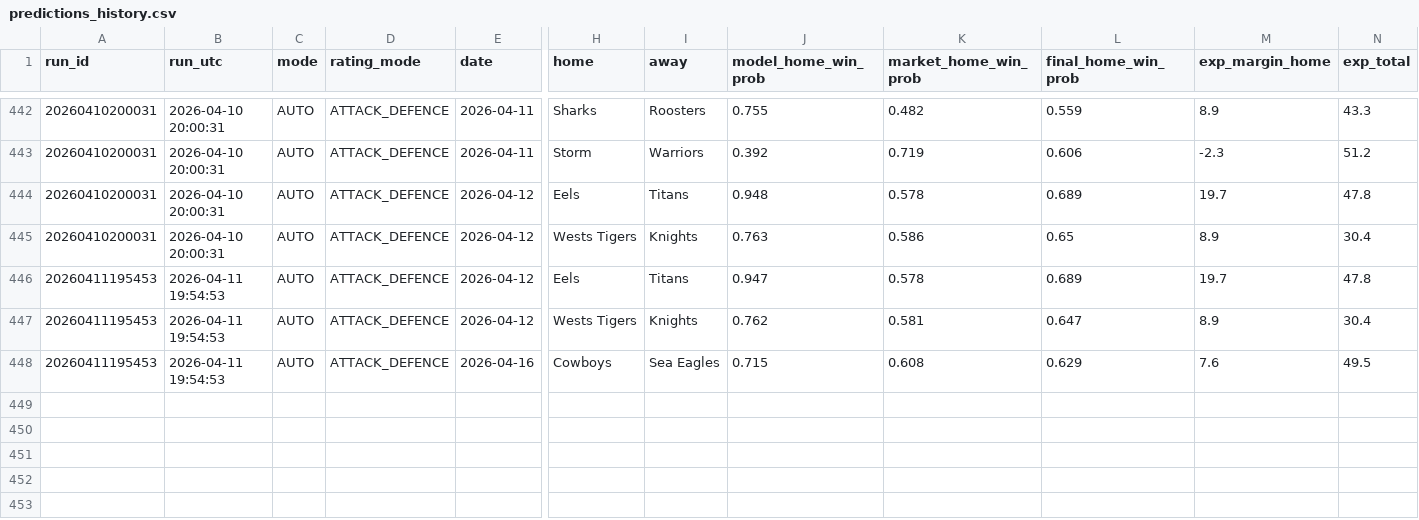
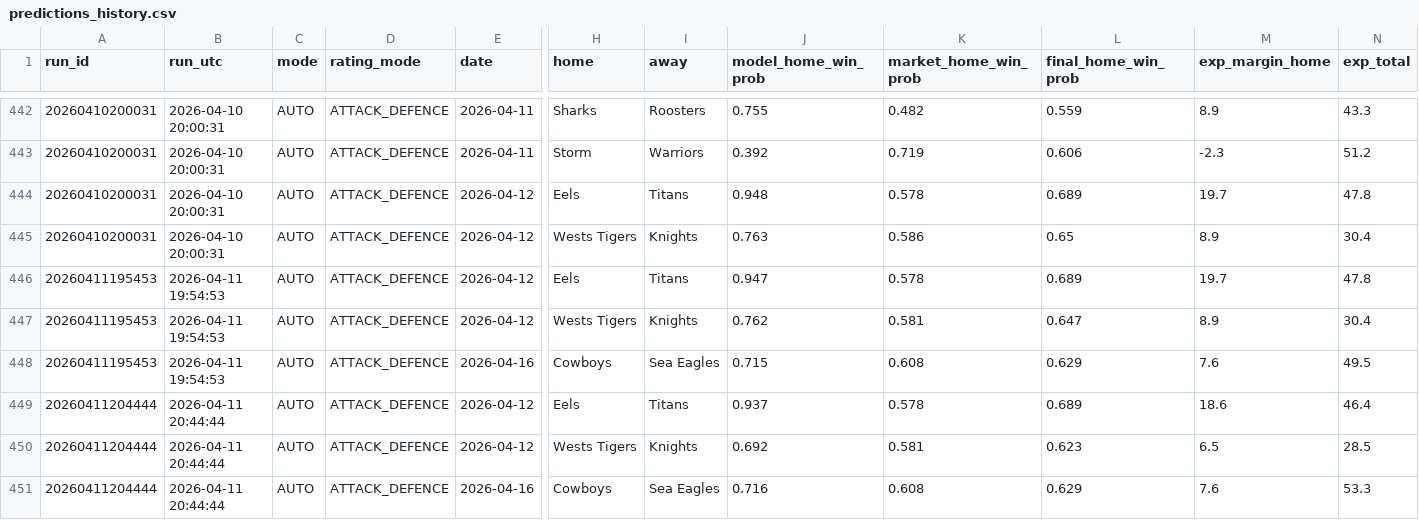
Before and after one commit to Rossdavo/nrl-ai-predictor, a CSV file: predictions_history.csv, drawn as a sheet; only a part is shown, gaps mark what is left out; rows hold the shown columns only; the diff names each change by its address in the sheet, - before the commit and + after, or states it on an @@ line.

```diff
--- a/predictions_history.csv
+++ b/predictions_history.csv
+row 449: 20260411204444 | 2026-04-11 20:44:44 | AUTO | ATTACK_DEFENCE | 2026-04-12 | Eels | Titans | 0.937 | 0.578 | 0.689 | 18.6 | 46.4
+row 450: 20260411204444 | 2026-04-11 20:44:44 | AUTO | ATTACK_DEFENCE | 2026-04-12 | Wests Tigers | Knights | 0.692 | 0.581 | 0.623 | 6.5 | 28.5
+row 451: 20260411204444 | 2026-04-11 20:44:44 | AUTO | ATTACK_DEFENCE | 2026-04-16 | Cowboys | Sea Eagles | 0.716 | 0.608 | 0.629 | 7.6 | 53.3
```
Also changed, not shown: accuracy.csv, bet_history.csv, 11 other files.
